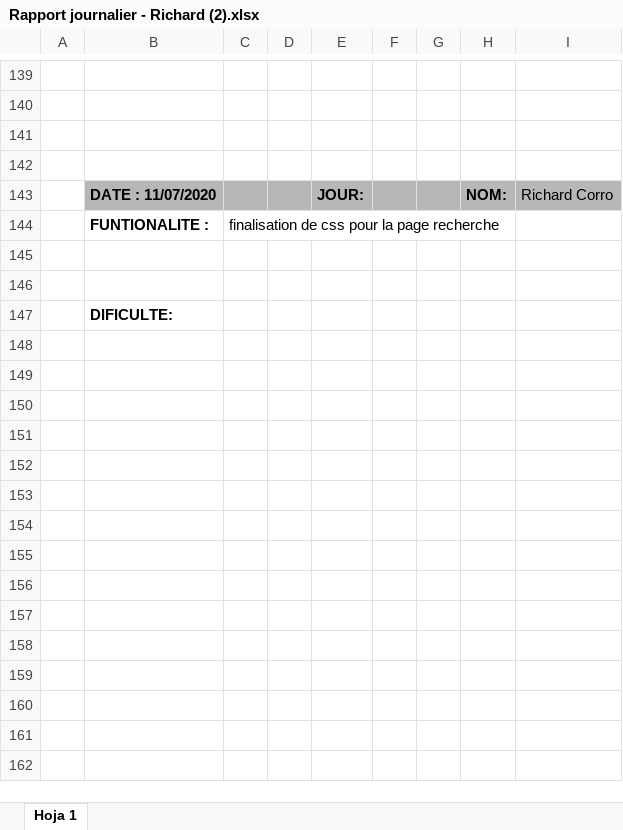
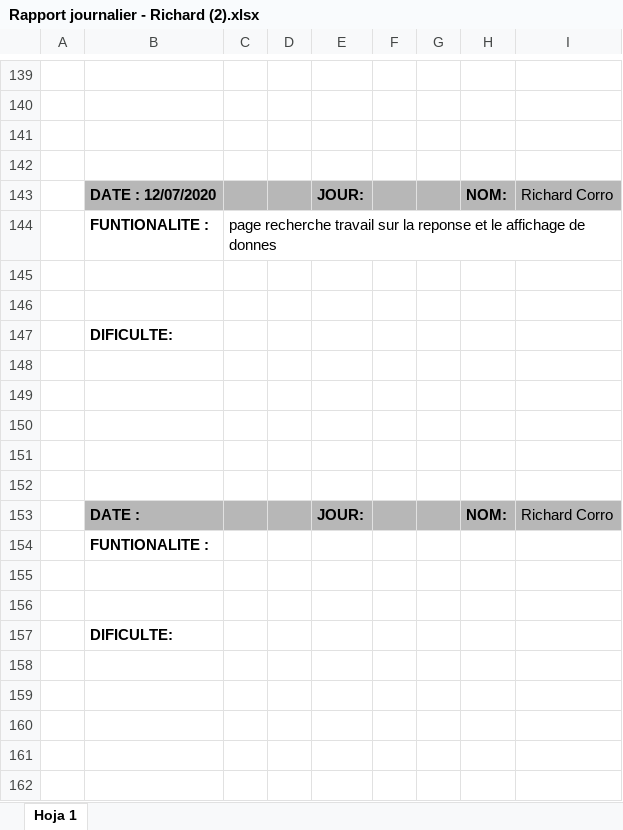
Before and after one commit to rcorro27/petsfriendly, an Excel workbook: rapport journalier/Rapport journalier - Richard (2).xlsx, sheet Hoja 1, drawn as a sheet; only a part is shown, gaps mark what is left out; the shorter side is filled out with more unchanged rows; values as stored, in another font and other column widths than the file's, no borders; the diff covers the shown part only; the diff names each change by its address in the sheet, - before the commit and + after, or states it on an @@ line.

Commit message:
rapport journalier richard

```diff
--- a/rapport journalier/Rapport journalier - Richard (2).xlsx (sheet Hoja 1)
+++ b/rapport journalier/Rapport journalier - Richard (2).xlsx (sheet Hoja 1)
-B143: DATE : 11/07/2020
+B143: DATE : 12/07/2020
-C144: finalisation de css pour la page recherche
+C144: page recherche travail sur la reponse et le affichage de donnes
+row 145: (empty)
+row 146: (empty)
+row 147:  | DIFICULTE:
+row 148: (empty)
+row 149: (empty)
+row 150: (empty)
+row 151: (empty)
+row 152: (empty)
+row 153:  | DATE : |  |  | JOUR: |  |  | NOM: | Richard Corro
+row 154:  | FUNTIONALITE :
+row 155: (empty)
+row 156: (empty)
+row 157:  | DIFICULTE:
+row 158: (empty)
+row 159: (empty)
+row 160: (empty)
+row 161: (empty)
+row 162: (empty)
```
Also changed, not shown: 14 added rows elsewhere in this sheet.
